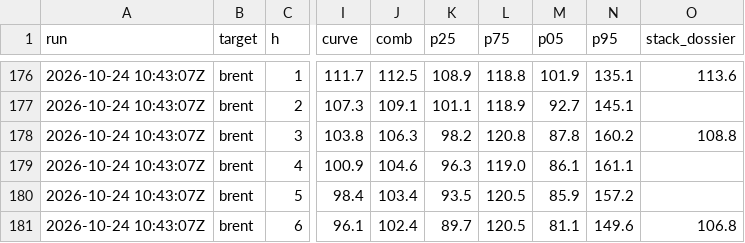
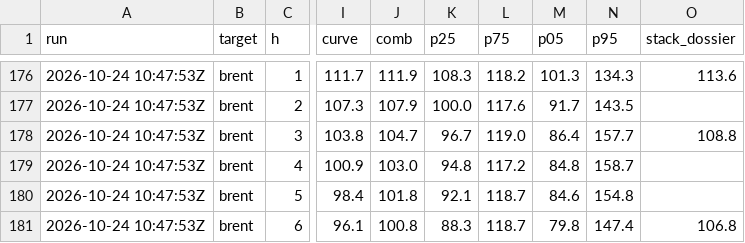
Before and after one commit to matiasputkonen/oljymalli, a CSV file: data/forecast_log.csv, drawn as a sheet; only a part is shown, gaps mark what is left out; the diff covers the shown part only; the diff names each change by its address in the sheet, - before the commit and + after, or states it on an @@ line.

```diff
--- a/data/forecast_log.csv
+++ b/data/forecast_log.csv
-A176:A181 (run): 2026-10-24 10:43:07Z
+A176:A181 (run): 2026-10-24 10:47:53Z
-J176 (comb): 112.5
+J176 (comb): 111.9
-K176 (p25): 108.9
+K176 (p25): 108.3
-L176 (p75): 118.8
+L176 (p75): 118.2
-M176 (p05): 101.9
+M176 (p05): 101.3
-N176 (p95): 135.1
+N176 (p95): 134.3
-J177 (comb): 109.1
+J177 (comb): 107.9
-K177 (p25): 101.1
+K177 (p25): 100.0
-L177 (p75): 118.9
+L177 (p75): 117.6
-M177 (p05): 92.7
+M177 (p05): 91.7
-N177 (p95): 145.1
+N177 (p95): 143.5
-J178 (comb): 106.3
+J178 (comb): 104.7
-K178 (p25): 98.2
+K178 (p25): 96.7
-L178 (p75): 120.8
+L178 (p75): 119.0
-M178 (p05): 87.8
+M178 (p05): 86.4
-N178 (p95): 160.2
+N178 (p95): 157.7
-J179 (comb): 104.6
+J179 (comb): 103.0
-K179 (p25): 96.3
+K179 (p25): 94.8
-L179 (p75): 119.0
+L179 (p75): 117.2
-M179 (p05): 86.1
+M179 (p05): 84.8
-N179 (p95): 161.1
+N179 (p95): 158.7
-J180 (comb): 103.4
+J180 (comb): 101.8
-K180 (p25): 93.5
+K180 (p25): 92.1
-L180:L181 (p75): 120.5
+L180:L181 (p75): 118.7
-M180 (p05): 85.9
+M180 (p05): 84.6
-N180 (p95): 157.2
+N180 (p95): 154.8
-J181 (comb): 102.4
+J181 (comb): 100.8
-K181 (p25): 89.7
+K181 (p25): 88.3
-M181 (p05): 81.1
+M181 (p05): 79.8
-N181 (p95): 149.6
+N181 (p95): 147.4
```
Also changed, not shown: 36 edited cells elsewhere in this file, 8 other files.
